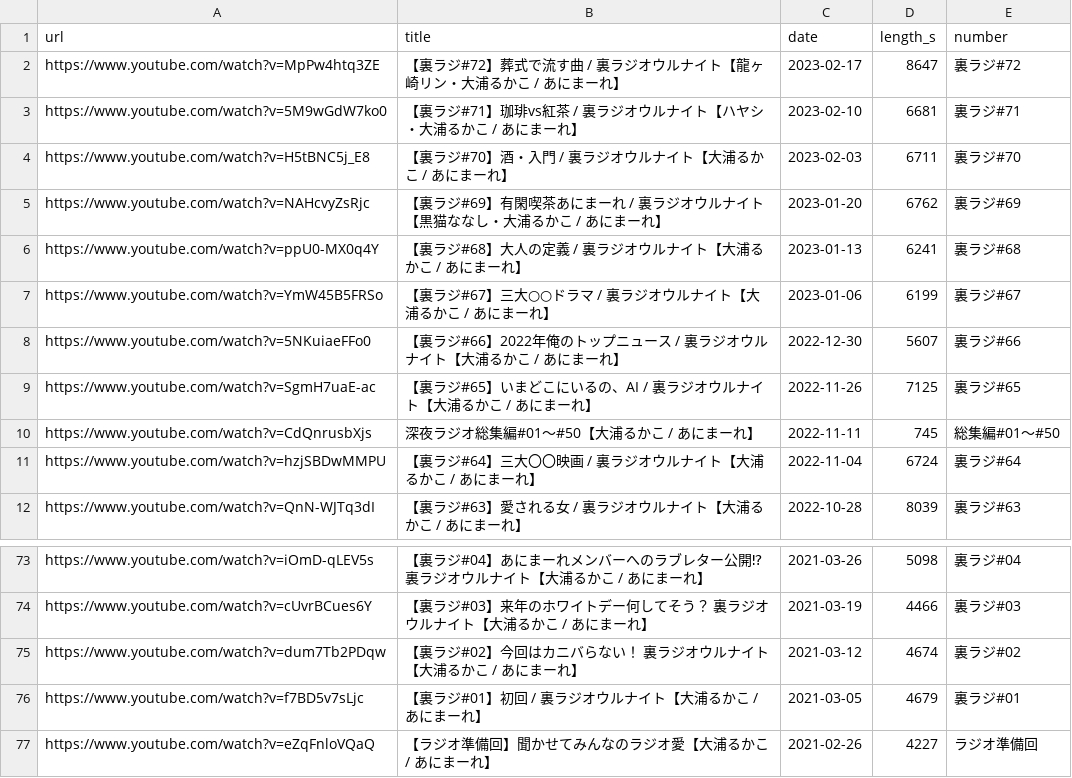
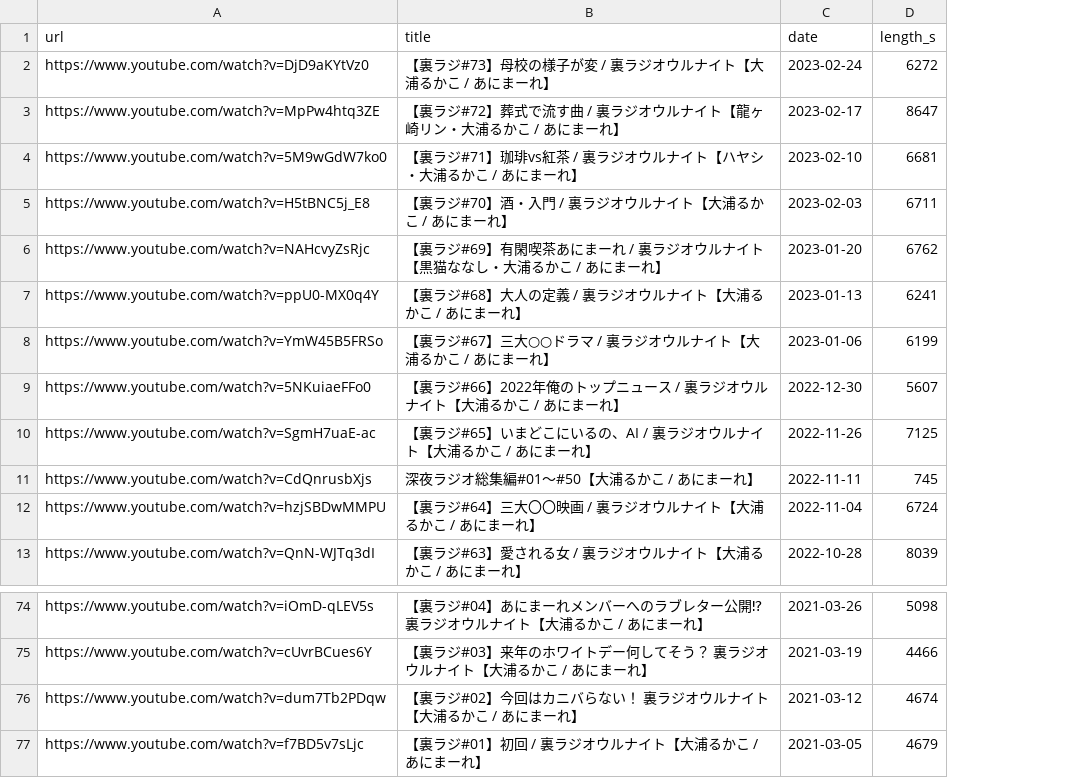
Before and after one commit to ikumyn1or0/uraradi_archives, a CSV file: input/playlist_裏ラジオウルナイト.csv, drawn as a sheet; only a part is shown, gaps mark what is left out; removed rows and columns are numbered as before the commit, all else as after; the diff names each change by its address in the sheet, - before the commit and + after, or states it on an @@ line.

```diff
--- a/input/playlist_裏ラジオウルナイト.csv
+++ b/input/playlist_裏ラジオウルナイト.csv
-column E (number), rows 2-12: 裏ラジ#72 | 裏ラジ#71 | 裏ラジ#70 | 裏ラジ#69 | 裏ラジ#68 | 裏ラジ#67 | 裏ラジ#66 | 裏ラジ#65 | 総集編#01～#50 | 裏ラジ#64 | 裏ラジ#63; rows 73-76: 裏ラジ#04 | 裏ラジ#03 | 裏ラジ#02 | 裏ラジ#01
+row 2: https://www.youtube.com/watch?v=DjD9aKYtVz0 | 【裏ラジ#73】母校の様子が変 / 裏ラジオウルナイト【大浦るかこ / あにまーれ】 | 2023-02-24 | 6272
-row 77: https://www.youtube.com/watch?v=eZqFnloVQaQ | 【ラジオ準備回】聞かせてみんなのラジオ愛【大浦るかこ / あにまーれ】 | 2021-02-26 | 4227 | ラジオ準備回
```
Also changed, not shown: 2 other files.
